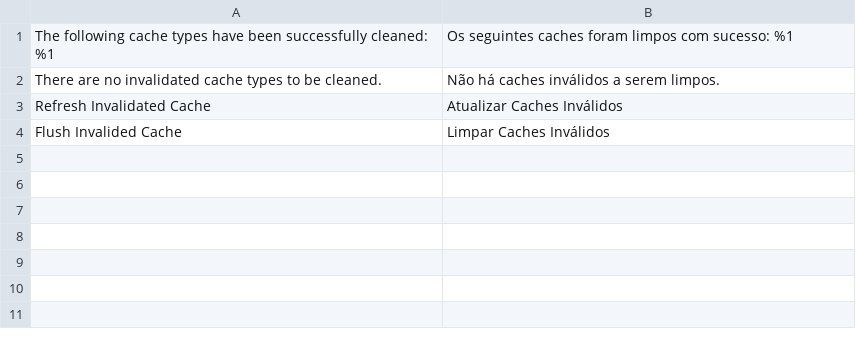
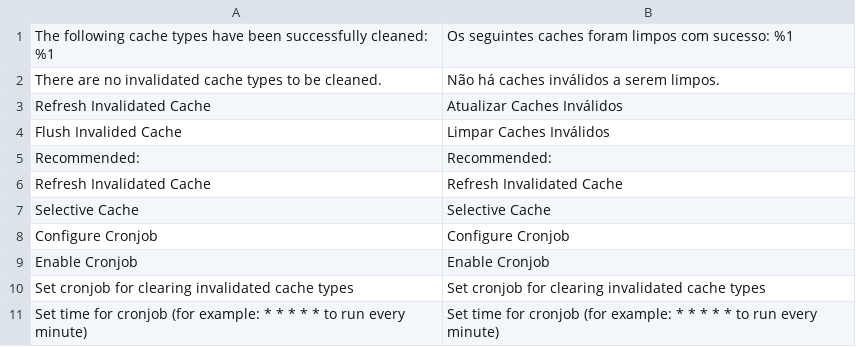
Before and after one commit to mcspronko/selective-cache, a CSV file: i18n/pt_BR.csv, drawn as a sheet; the diff names each change by its address in the sheet, - before the commit and + after, or states it on an @@ line.

Commit message:
Updated translation files

```diff
--- a/i18n/pt_BR.csv
+++ b/i18n/pt_BR.csv
+row 5: Recommended: | Recommended:
+row 6: Refresh Invalidated Cache | Refresh Invalidated Cache
+row 7: Selective Cache | Selective Cache
+row 8: Configure Cronjob | Configure Cronjob
+row 9: Enable Cronjob | Enable Cronjob
+row 10: Set cronjob for clearing invalidated cache types | Set cronjob for clearing invalidated cache types
+row 11: Set time for cronjob (for example: * * * * * to run every minute) | Set time for cronjob (for example: * * * * * to run every minute)
```
Also changed, not shown: i18n/de_DE.csv, i18n/en_US.csv.
